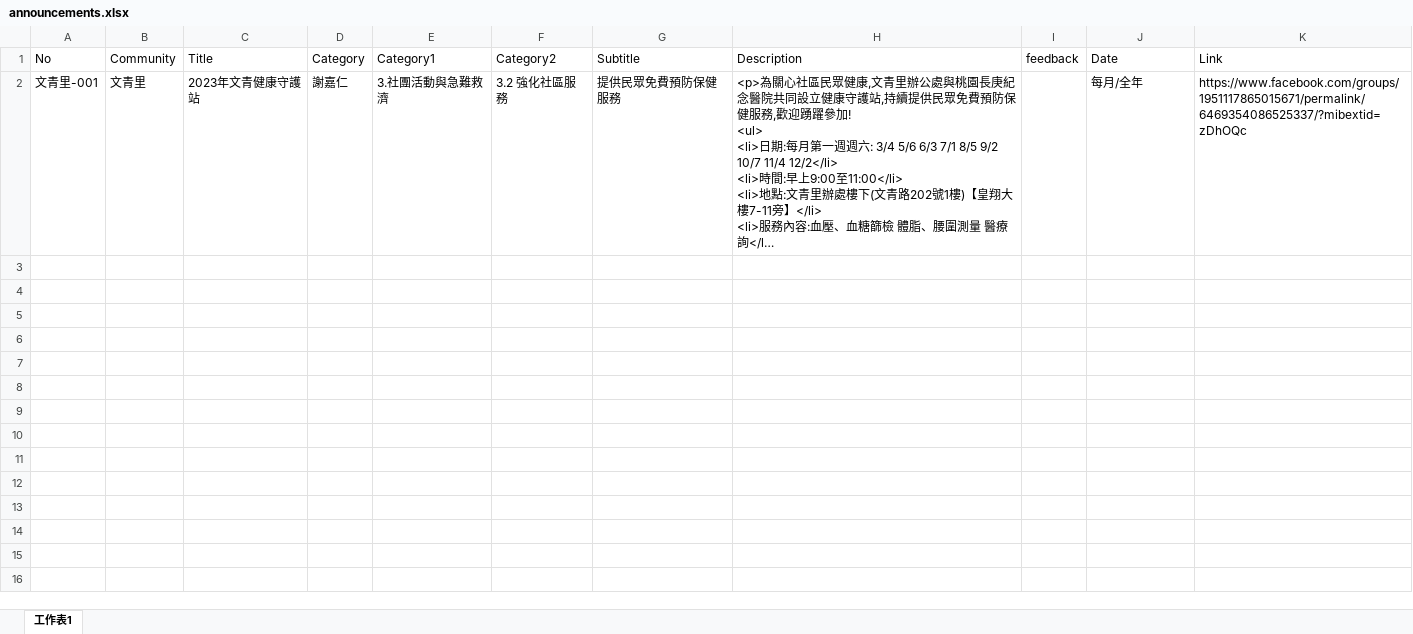
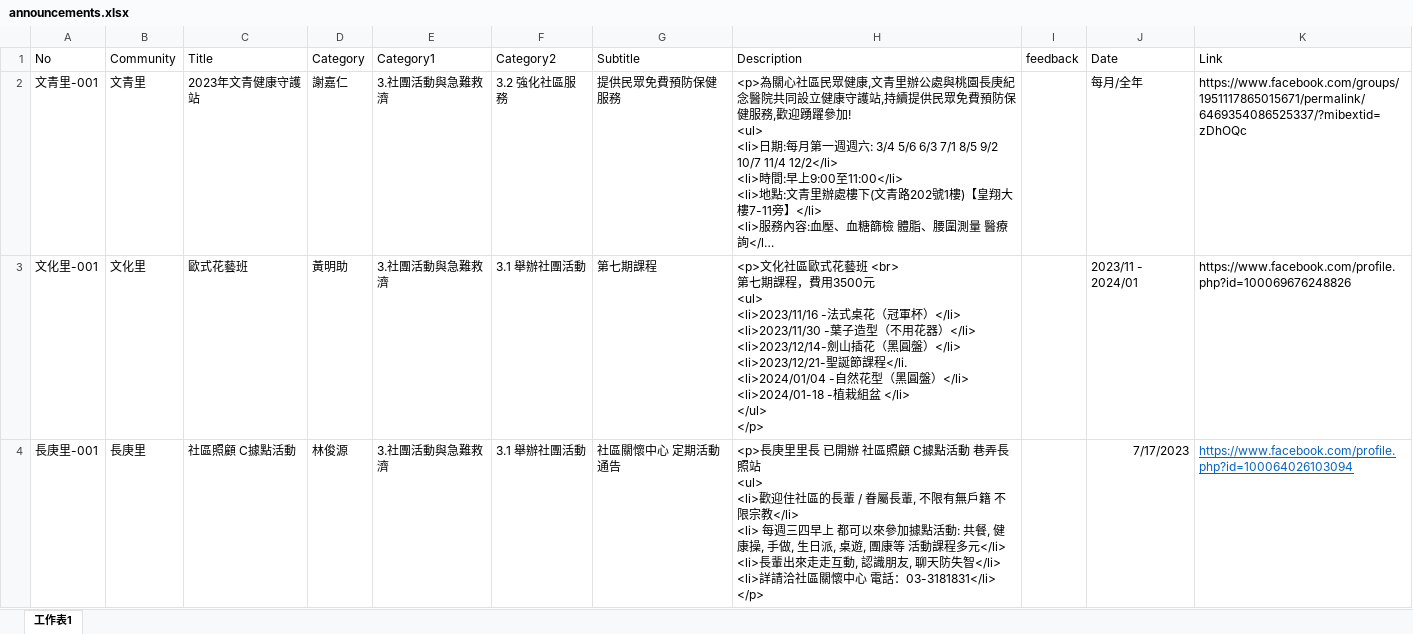
Before and after one commit to TCWang/A7Kanban09, an Excel workbook: data/announcements.xlsx, sheet 工作表1, drawn as a sheet; long unchanged cells end in …; values as stored, in another font and other column widths than the file's, no borders; ↵ is a line break in a cell; the diff names each change by its address in the sheet, - before the commit and + after, or states it on an @@ line.

Commit message:
announcement

```diff
--- a/data/announcements.xlsx (sheet 工作表1)
+++ b/data/announcements.xlsx (sheet 工作表1)
+row 3: 文化里-001 | 文化里 | 歐式花藝班 | 黃明助 | 3.社團活動與急難救濟 | 3.1 舉辦社團活動 | 第七期課程 | <p>文化社區歐式花藝班 <br> ↵ 第七期課程，費用3500元 ↵ <ul> ↵ <li>2023/11/16 -法式桌花（冠軍杯）</li> ↵ <li>2023/11/30 -葉子造型（不用花器）</li> ↵ <li>2023/12/14-劍山插花（黑圓盤）</li> ↵ <li>2023/12/21-聖誕節課程</li. ↵ <li>2024/01/04 -自然花型（黑圓盤）</li> ↵ <li>2024/01-18 -植栽組盆 </li> ↵ </ul> ↵ </p> |  | 2023/11 - 2024/01 | https://www.facebook.com/profile.php?id=100069676248826
+row 4: 長庚里-001 | 長庚里 | 社區照顧 C據點活動 | 林俊源 | 3.社團活動與急難救濟 | 3.1 舉辦社團活動 | 社區關懷中心 定期活動通告 | <p>長庚里里長 已開辦 社區照顧 C據點活動 巷弄長照站 ↵ <ul> ↵ <li>歡迎住社區的長輩 / 眷屬長輩, 不限有無戶籍 不限宗教</li> ↵ <li> 每週三四早上 都可以來參加據點活動: 共餐, 健康操, 手做, 生日派, 桌遊, 團康等 活動課程多元</li> ↵ <li>長輩出來走走互動, 認識朋友, 聊天防失智</li> ↵ <li>詳請洽社區關懷中心 電話：03-3181831</li> ↵ </p> |  | 7/17/2023 | https://www.facebook.com/profile.php?id=100064026103094
```
Also changed, not shown: 2 other files.
